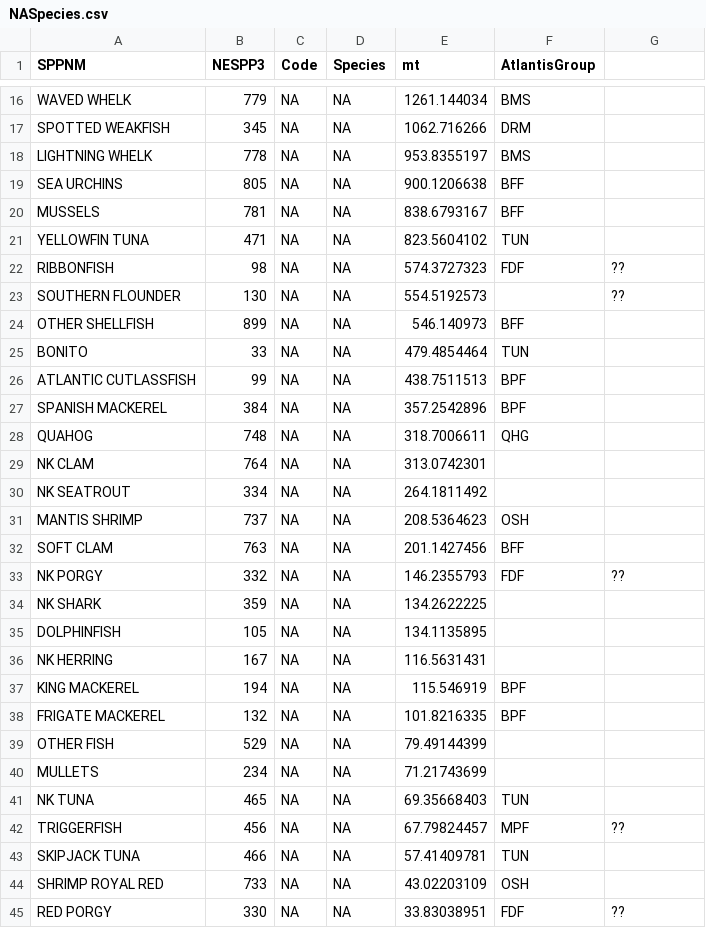
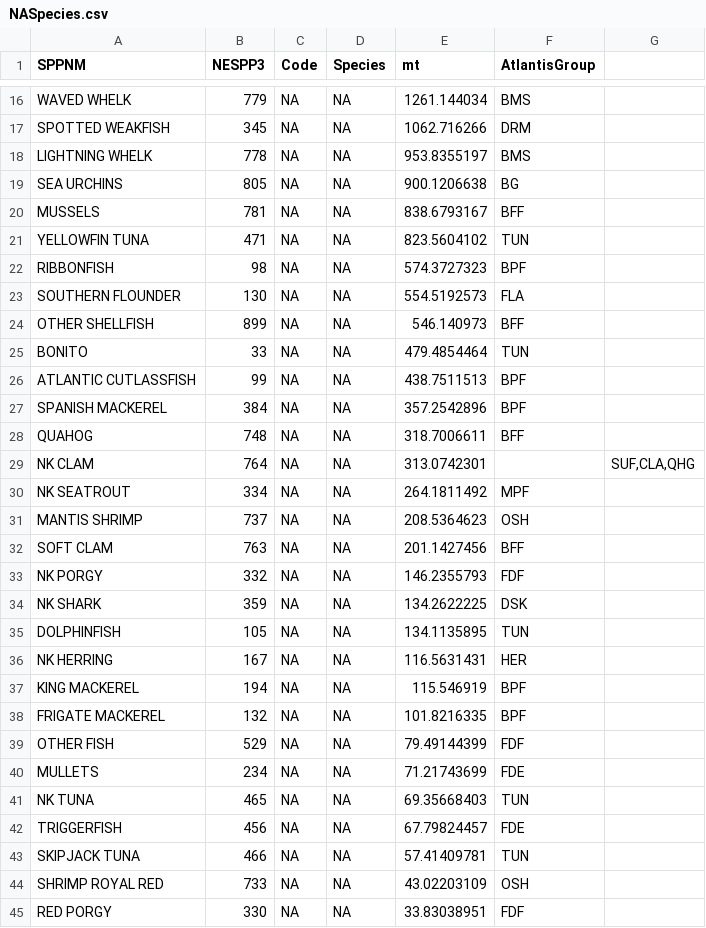
Before and after one commit to NOAA-EDAB/atlantiscas, a CSV file: data-raw/errors/NASpecies.csv (was data-raw/NASpecies.csv), drawn as a sheet; only a part is shown, gaps mark what is left out; the diff covers the shown part only.

Commit message:
issues found with data

```diff
--- a/data-raw/NASpecies.csv
+++ b/data-raw/errors/NASpecies.csv
@@ -18,7 +18,7 @@ SPOTTED WEAKFISH,345,NA,NA,1062.716266,DRM,
 LIGHTNING WHELK,778,NA,NA,953.8355197,BMS,
-SEA URCHINS,805,NA,NA,900.1206638,BFF,
+SEA URCHINS,805,NA,NA,900.1206638,BG,
 MUSSELS,781,NA,NA,838.6793167,BFF,
 YELLOWFIN TUNA,471,NA,NA,823.5604102,TUN,
-RIBBONFISH,98,NA,NA,574.3727323,FDF,??
-SOUTHERN FLOUNDER,130,NA,NA,554.5192573,,??
+RIBBONFISH,98,NA,NA,574.3727323,BPF,
+SOUTHERN FLOUNDER,130,NA,NA,554.5192573,FLA,
 OTHER SHELLFISH,899,NA,NA,546.140973,BFF,
@@ -27,19 +27,19 @@ ATLANTIC CUTLASSFISH,99,NA,NA,438.7511513,BPF,
 SPANISH MACKEREL,384,NA,NA,357.2542896,BPF,
-QUAHOG,748,NA,NA,318.7006611,QHG,
-NK CLAM,764,NA,NA,313.0742301,,
-NK SEATROUT,334,NA,NA,264.1811492,,
+QUAHOG,748,NA,NA,318.7006611,BFF,
+NK CLAM,764,NA,NA,313.0742301,,"SUF,CLA,QHG"
+NK SEATROUT,334,NA,NA,264.1811492,MPF,
 MANTIS SHRIMP,737,NA,NA,208.5364623,OSH,
 SOFT CLAM,763,NA,NA,201.1427456,BFF,
-NK PORGY,332,NA,NA,146.2355793,FDF,??
-NK SHARK,359,NA,NA,134.2622225,,
-DOLPHINFISH,105,NA,NA,134.1135895,,
-NK HERRING,167,NA,NA,116.5631431,,
+NK PORGY,332,NA,NA,146.2355793,FDF,
+NK SHARK,359,NA,NA,134.2622225,DSK,
+DOLPHINFISH,105,NA,NA,134.1135895,TUN,
+NK HERRING,167,NA,NA,116.5631431,HER,
 KING MACKEREL,194,NA,NA,115.546919,BPF,
 FRIGATE MACKEREL,132,NA,NA,101.8216335,BPF,
-OTHER FISH,529,NA,NA,79.49144399,,
-MULLETS,234,NA,NA,71.21743699,,
+OTHER FISH,529,NA,NA,79.49144399,FDF,
+MULLETS,234,NA,NA,71.21743699,FDE,
 NK TUNA,465,NA,NA,69.35668403,TUN,
-TRIGGERFISH,456,NA,NA,67.79824457,MPF,??
+TRIGGERFISH,456,NA,NA,67.79824457,FDE,
 SKIPJACK TUNA,466,NA,NA,57.41409781,TUN,
 SHRIMP ROYAL RED,733,NA,NA,43.02203109,OSH,
-RED PORGY,330,NA,NA,33.83038951,FDF,??
+RED PORGY,330,NA,NA,33.83038951,FDF,
```
Also changed, not shown: 22 edited cells elsewhere in this file, 1 other file.
